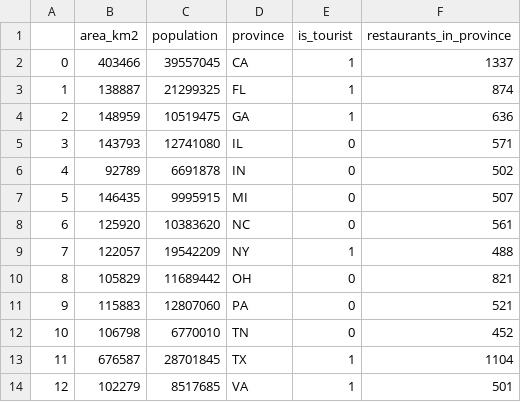
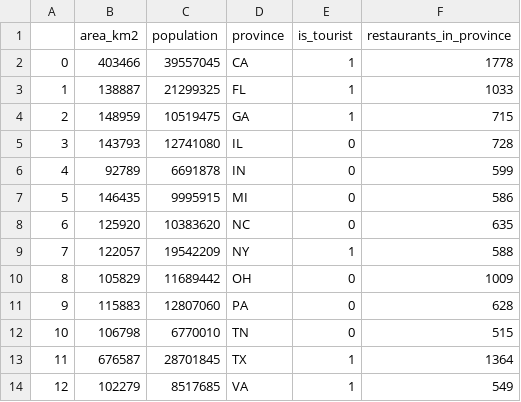
Before and after one commit to dhruvip/Coursera_Capstone, a CSV file: province_meta_data.csv, drawn as a sheet.

```diff
--- a/province_meta_data.csv
+++ b/province_meta_data.csv
@@ -1,14 +1,14 @@
 ,area_km2,population,province,is_tourist,restaurants_in_province
-0,403466,39557045,CA,1,1337
-1,138887,21299325,FL,1,874
-2,148959,10519475,GA,1,636
-3,143793,12741080,IL,0,571
-4,92789,6691878,IN,0,502
-5,146435,9995915,MI,0,507
-6,125920,10383620,NC,0,561
-7,122057,19542209,NY,1,488
-8,105829,11689442,OH,0,821
-9,115883,12807060,PA,0,521
-10,106798,6770010,TN,0,452
-11,676587,28701845,TX,1,1104
-12,102279,8517685,VA,1,501
+0,403466,39557045,CA,1,1778
+1,138887,21299325,FL,1,1033
+2,148959,10519475,GA,1,715
+3,143793,12741080,IL,0,728
+4,92789,6691878,IN,0,599
+5,146435,9995915,MI,0,586
+6,125920,10383620,NC,0,635
+7,122057,19542209,NY,1,588
+8,105829,11689442,OH,0,1009
+9,115883,12807060,PA,0,628
+10,106798,6770010,TN,0,515
+11,676587,28701845,TX,1,1364
+12,102279,8517685,VA,1,549
```
Also changed, not shown: 17 other files.
